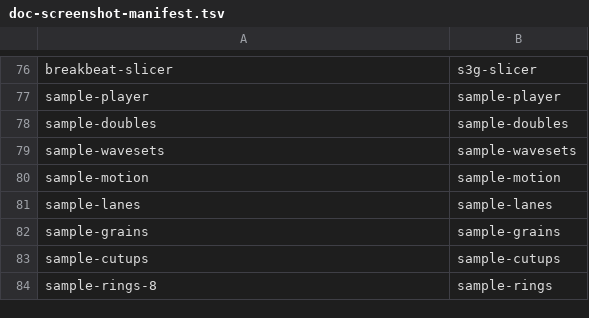
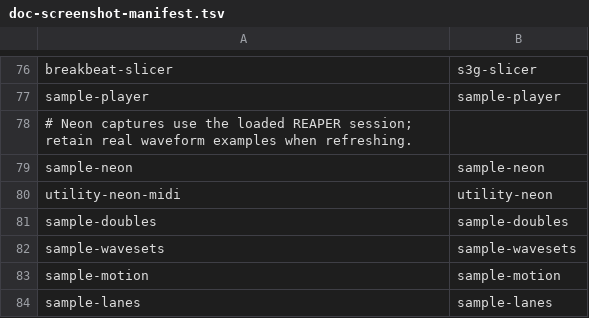
Before and after one commit to s3g/s3g-dsp, a TSV file: scripts/doc-screenshot-manifest.tsv, drawn as a sheet; only a part is shown, gaps mark what is left out; the shorter side is filled out with more unchanged rows.

```diff
--- a/scripts/doc-screenshot-manifest.tsv
+++ b/scripts/doc-screenshot-manifest.tsv
@@ -77,2 +77,5 @@ breakbeat-slicer	s3g-slicer
 sample-player	sample-player
+# Neon captures use the loaded REAPER session; retain real waveform examples when refreshing.
+sample-neon	sample-neon
+utility-neon-midi	utility-neon
 sample-doubles	sample-doubles
```
Also changed, not shown: 14 other files.
